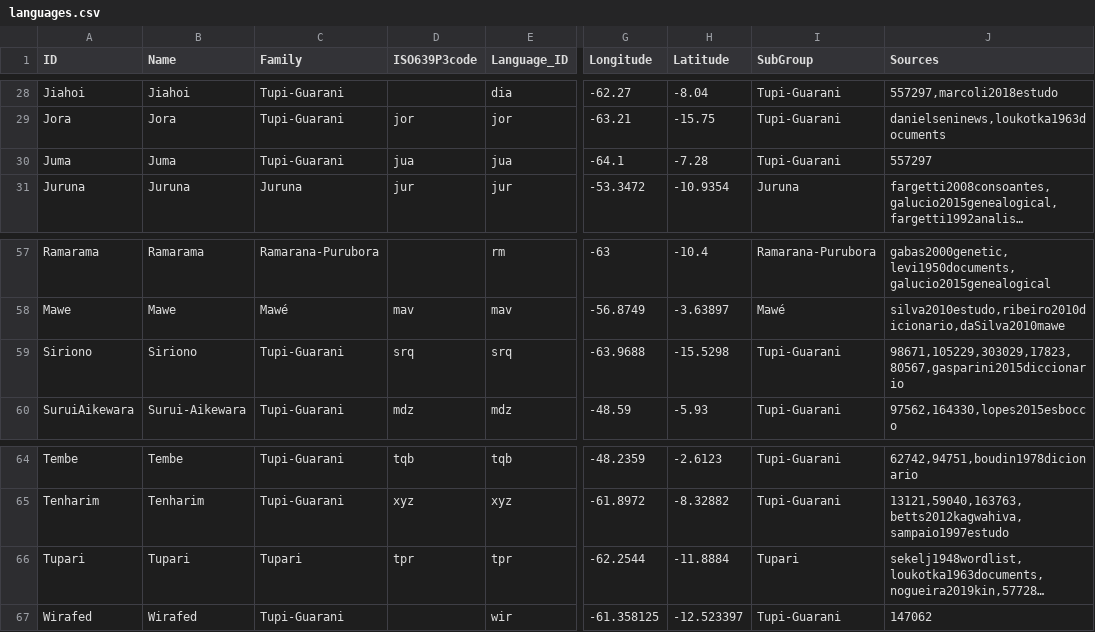
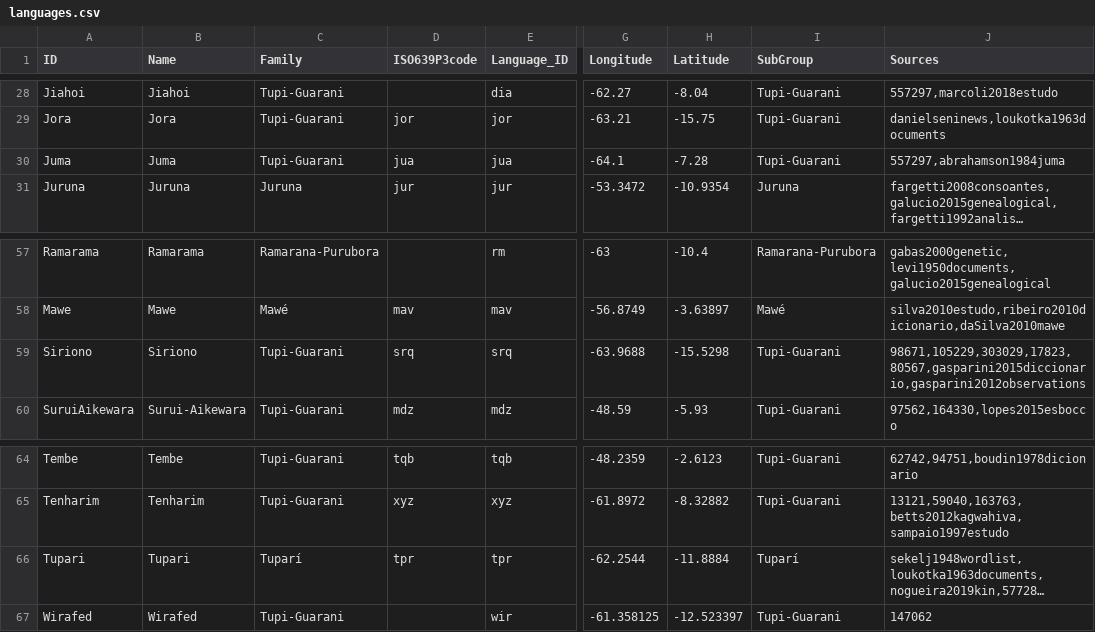
Before and after one commit to tupian-language-resources/tudet, a CSV file: etc/languages.csv, drawn as a sheet; only a part is shown, gaps mark what is left out; long unchanged cells end in …; the diff names each change by its address in the sheet, - before the commit and + after, or states it on an @@ line.

```diff
--- a/etc/languages.csv
+++ b/etc/languages.csv
-J30 (Sources): 557297
+J30 (Sources): 557297,abrahamson1984juma
-J59 (Sources): 98671,105229,303029,17823,80567,gasparini2015diccionario
+J59 (Sources): 98671,105229,303029,17823,80567,gasparini2015diccionario,gasparini2012observations
-C66 (Family): Tupari
+C66 (Family): Tuparí
-I66 (SubGroup): Tupari
+I66 (SubGroup): Tuparí
```
Also changed, not shown: 4 other files.
